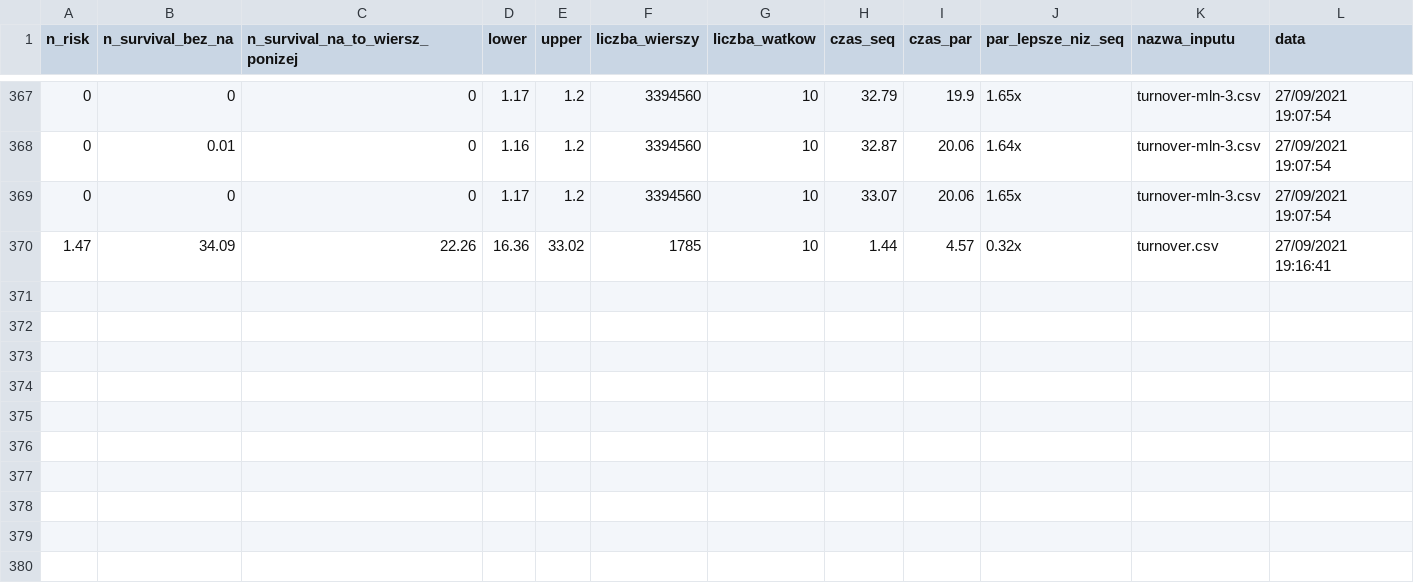
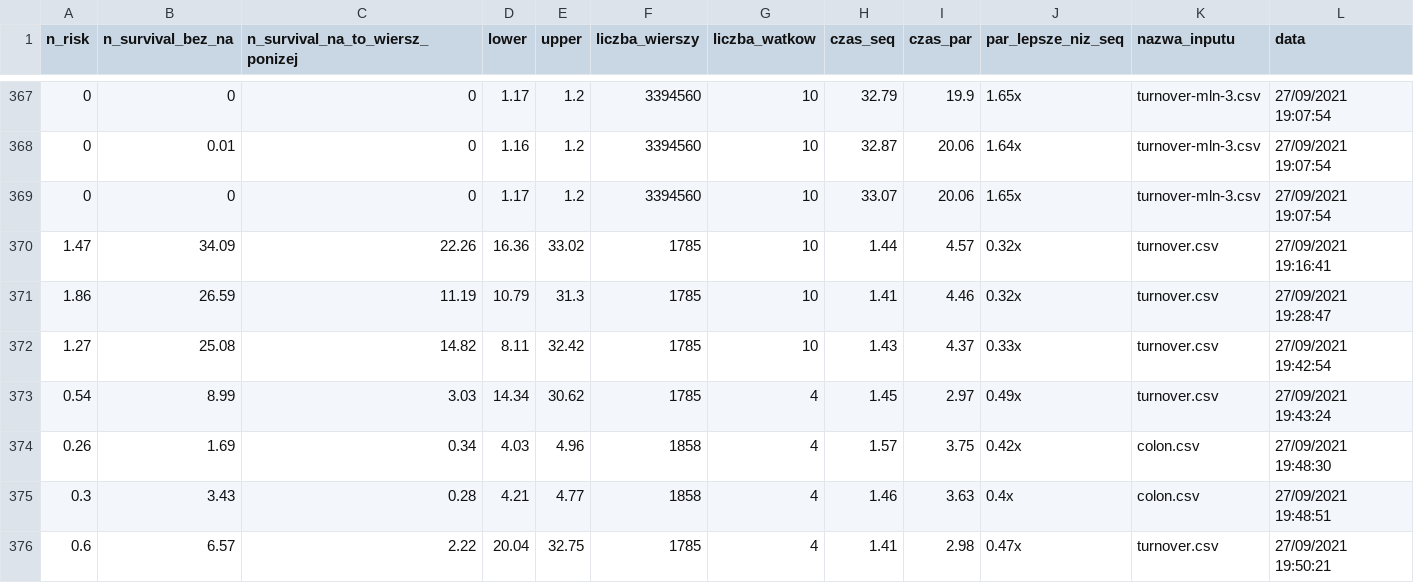
Before and after one commit to Sebastian99330/survival-analysis-parallel-programming, a CSV file: statystyki.csv, drawn as a sheet; only a part is shown, gaps mark what is left out; the diff names each change by its address in the sheet, - before the commit and + after, or states it on an @@ line.

```diff
--- a/statystyki.csv
+++ b/statystyki.csv
+row 371: 1.86 | 26.59 | 11.19 | 10.79 | 31.3 | 1785 | 10 | 1.41 | 4.46 | 0.32x | turnover.csv | 27/09/2021 19:28:47
+row 372: 1.27 | 25.08 | 14.82 | 8.11 | 32.42 | 1785 | 10 | 1.43 | 4.37 | 0.33x | turnover.csv | 27/09/2021 19:42:54
+row 373: 0.54 | 8.99 | 3.03 | 14.34 | 30.62 | 1785 | 4 | 1.45 | 2.97 | 0.49x | turnover.csv | 27/09/2021 19:43:24
+row 374: 0.26 | 1.69 | 0.34 | 4.03 | 4.96 | 1858 | 4 | 1.57 | 3.75 | 0.42x | colon.csv | 27/09/2021 19:48:30
+row 375: 0.3 | 3.43 | 0.28 | 4.21 | 4.77 | 1858 | 4 | 1.46 | 3.63 | 0.4x | colon.csv | 27/09/2021 19:48:51
+row 376: 0.6 | 6.57 | 2.22 | 20.04 | 32.75 | 1785 | 4 | 1.41 | 2.98 | 0.47x | turnover.csv | 27/09/2021 19:50:21
```
Also changed, not shown: 3 other files.
